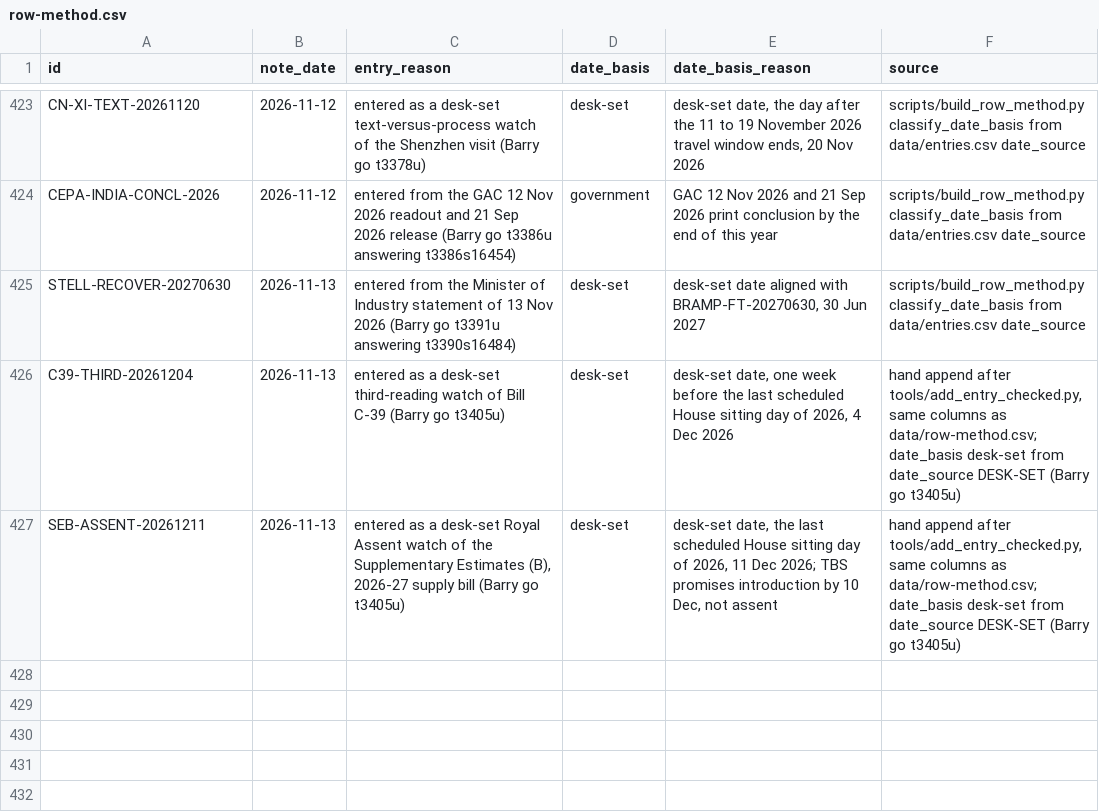
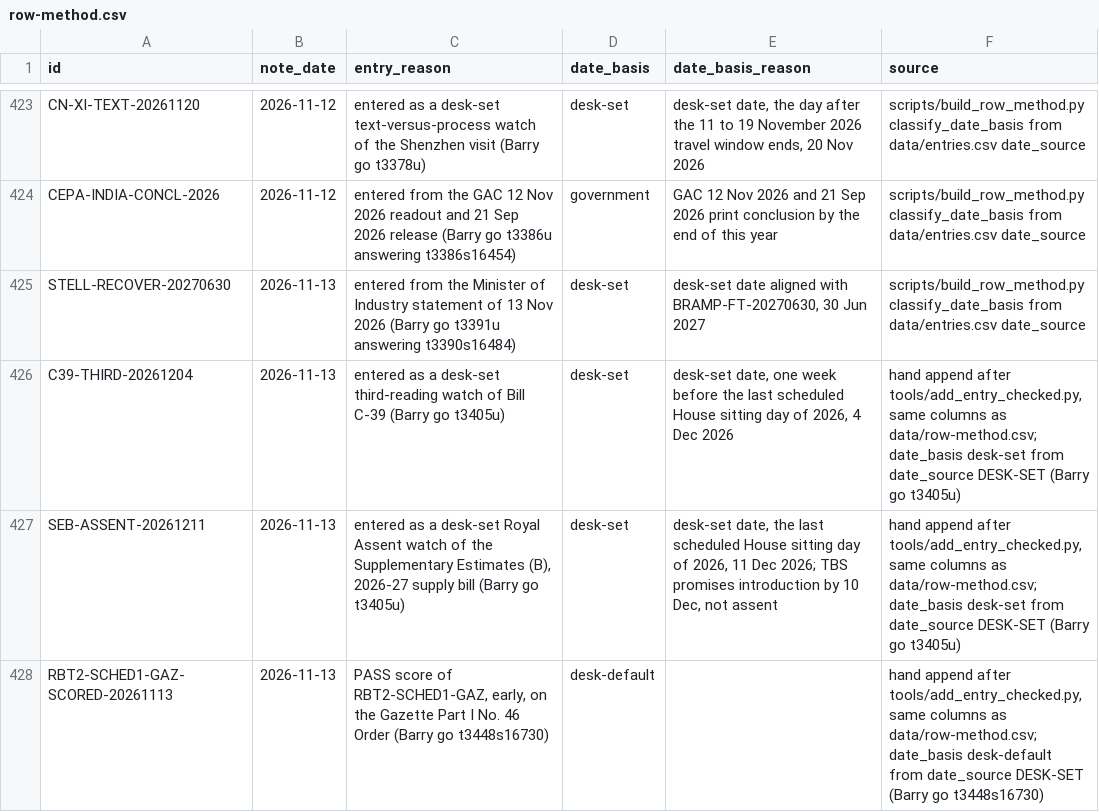
Before and after one commit to Citizenheldrecord/register, a CSV file: data/row-method.csv, drawn as a sheet; only a part is shown, gaps mark what is left out.

```diff
--- a/data/row-method.csv
+++ b/data/row-method.csv
@@ -427 +427,2 @@ C39-THIRD-20261204,2026-11-13,entered as a desk-set third-reading watch of Bill
 SEB-ASSENT-20261211,2026-11-13,"entered as a desk-set Royal Assent watch of the Supplementary Estimates (B), 2026-27 supply bill (Barry go t3405u)",desk-set,"desk-set date, the last scheduled House sitting day of 2026, 11 Dec 2026; TBS promises introduction by 10 Dec, not assent","hand append after tools/add_entry_checked.py, same columns as data/row-method.csv; date_basis desk-set from date_source DESK-SET (Barry go t3405u)"
+RBT2-SCHED1-GAZ-SCORED-20261113,2026-11-13,"PASS score of RBT2-SCHED1-GAZ, early, on the Gazette Part I No. 46 Order (Barry go t3448s16730)",desk-default,,"hand append after tools/add_entry_checked.py, same columns as data/row-method.csv; date_basis desk-default from date_source DESK-SET (Barry go t3448s16730)"
```
Also changed, not shown: data/entries.csv, data/row-annotations.csv, 9 other files.
